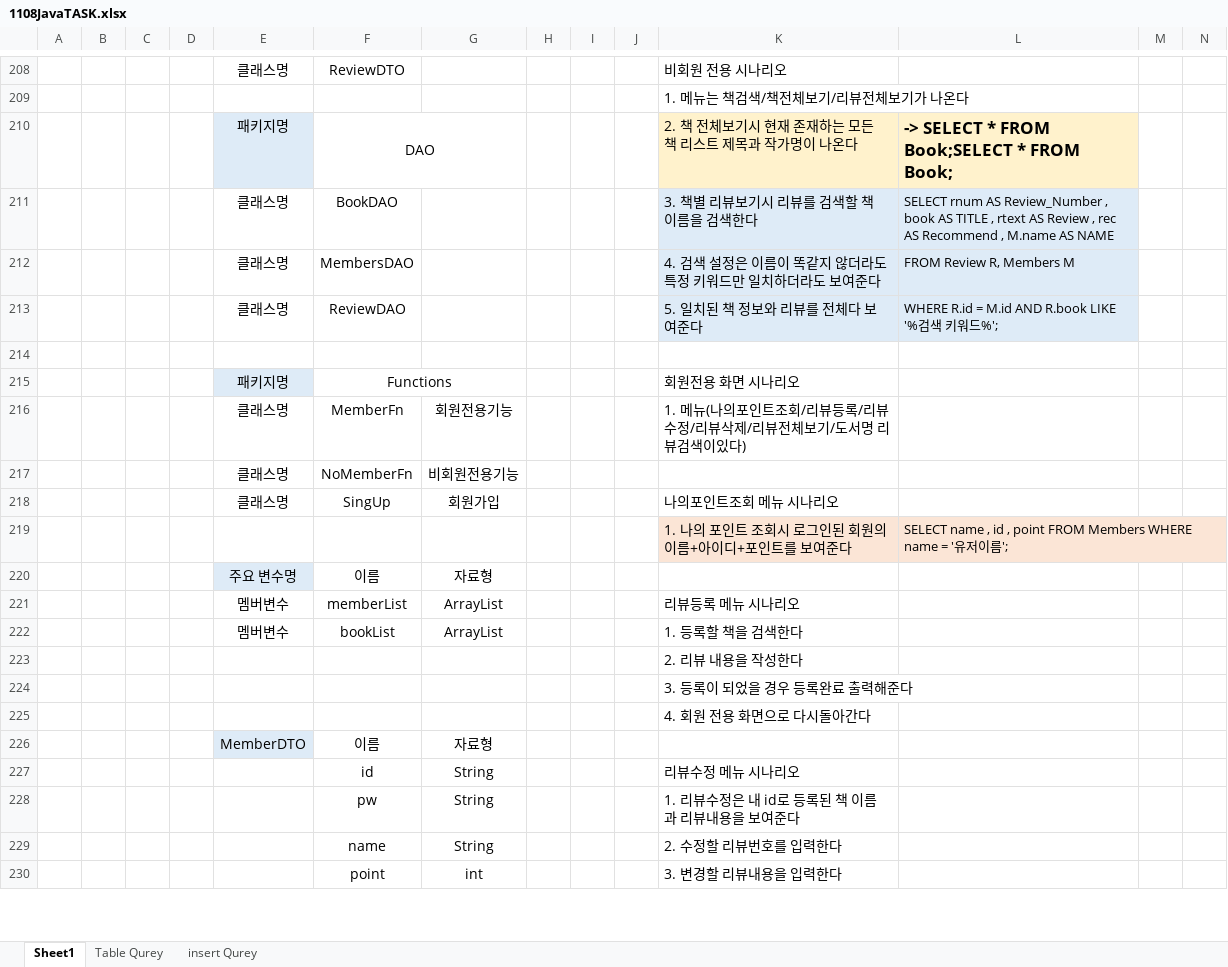
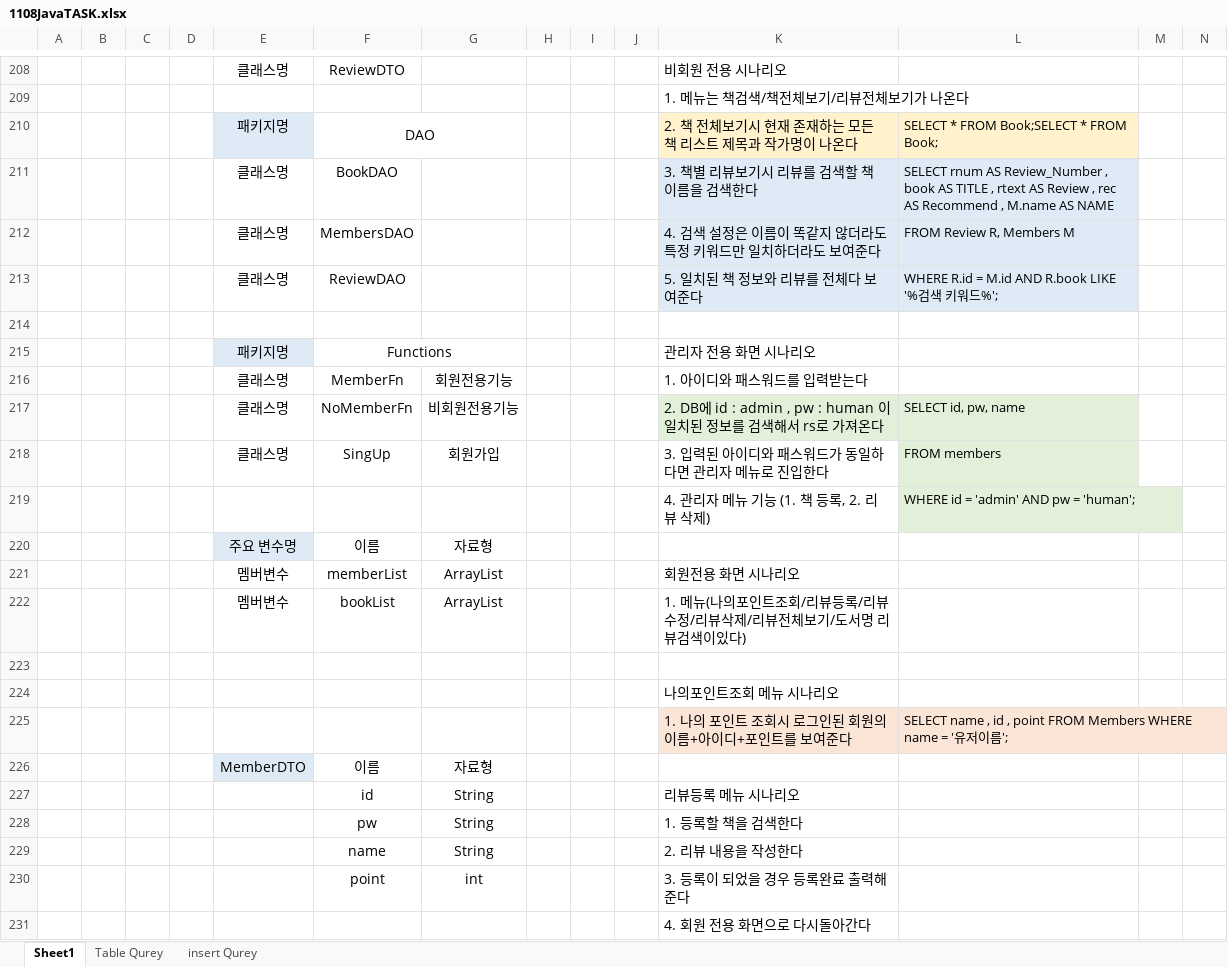
Before and after one commit to gayulz/Study, an Excel workbook: Human-JAVA/Human_11m_project/1108JavaTASK.xlsx, sheet Sheet1, drawn as a sheet; only a part is shown, gaps mark what is left out; values as stored, in another font and other column widths than the file's, no borders; removed rows and columns are numbered as before the commit, all else as after; rows hold the shown columns only; the diff covers the shown part only; the diff names each change by its address in the sheet, - before the commit and + after, or states it on an @@ line.

```diff
--- a/Human-JAVA/Human_11m_project/1108JavaTASK.xlsx (sheet Sheet1)
+++ b/Human-JAVA/Human_11m_project/1108JavaTASK.xlsx (sheet Sheet1)
-L210: -> SELECT * FROM Book;SELECT * FROM Book;
+L210: SELECT * FROM Book;SELECT * FROM Book;
-L210 bold: on
+L210 bold: off, text size: smaller
-K215: 회원전용 화면 시나리오
+K215: 관리자 전용 화면 시나리오
-K216: 1. 메뉴(나의포인트조회/리뷰등록/리뷰수정/리뷰삭제/리뷰전체보기/도서명 리뷰검색이있다)
+K216: 1. 아이디와 패스워드를 입력받는다
-K217: (empty)
+K217: 2. DB에 id : admin , pw : human 이 일치된 정보를 검색해서 rs로 가져온다
-K217:L217 fill: none
+K217:L217 fill: #E2F0D9
-L217: (empty)
+L217: SELECT id, pw, name
-K218: 나의포인트조회 메뉴 시나리오
+K218: 3. 입력된 아이디와 패스워드가 동일하다면 관리자 메뉴로 진입한다
-L218: (empty)
+L218: FROM members
-L218 fill: none
+L218 fill: #E2F0D9
+row 219:  |  |  |  |  |  |  |  |  |  | 4. 관리자 메뉴 기능 (1. 책 등록, 2. 리뷰 삭제) | WHERE id = 'admin' AND pw = 'human';
+row 221:  |  |  |  | 멤버변수 | memberList | ArrayList |  |  |  | 회원전용 화면 시나리오
+row 222:  |  |  |  | 멤버변수 | bookList | ArrayList |  |  |  | 1. 메뉴(나의포인트조회/리뷰등록/리뷰수정/리뷰삭제/리뷰전체보기/도서명 리뷰검색이있다)
+row 223: (empty)
+row 224:  |  |  |  |  |  |  |  |  |  | 나의포인트조회 메뉴 시나리오
-row 221:  |  |  |  | 멤버변수 | memberList | ArrayList |  |  |  | 리뷰등록 메뉴 시나리오
-row 222:  |  |  |  | 멤버변수 | bookList | ArrayList |  |  |  | 1. 등록할 책을 검색한다
-row 223:  |  |  |  |  |  |  |  |  |  | 2. 리뷰 내용을 작성한다
-row 224:  |  |  |  |  |  |  |  |  |  | 3. 등록이 되었을 경우 등록완료 출력해준다
+row 227:  |  |  |  |  | id | String |  |  |  | 리뷰등록 메뉴 시나리오
+row 228:  |  |  |  |  | pw | String |  |  |  | 1. 등록할 책을 검색한다
+row 229:  |  |  |  |  | name | String |  |  |  | 2. 리뷰 내용을 작성한다
+row 230:  |  |  |  |  | point | int |  |  |  | 3. 등록이 되었을 경우 등록완료 출력해준다
-row 227:  |  |  |  |  | id | String |  |  |  | 리뷰수정 메뉴 시나리오
-row 228:  |  |  |  |  | pw | String |  |  |  | 1. 리뷰수정은 내 id로 등록된 책 이름과 리뷰내용을 보여준다
-row 229:  |  |  |  |  | name | String |  |  |  | 2. 수정할 리뷰번호를 입력한다
-row 230:  |  |  |  |  | point | int |  |  |  | 3. 변경할 리뷰내용을 입력한다
```
Also changed, not shown: 3 added rows, 1 removed row, 10 edited cells and cell formats elsewhere in this sheet, 2 other files.
